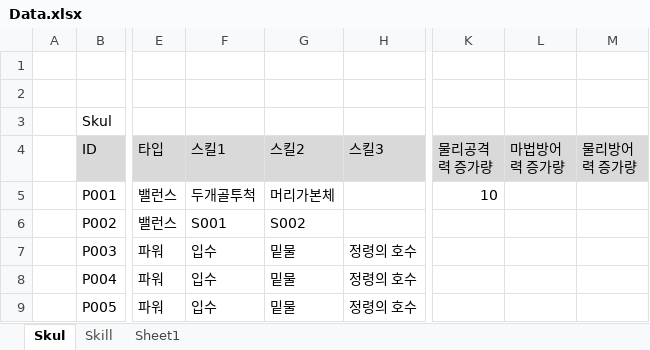
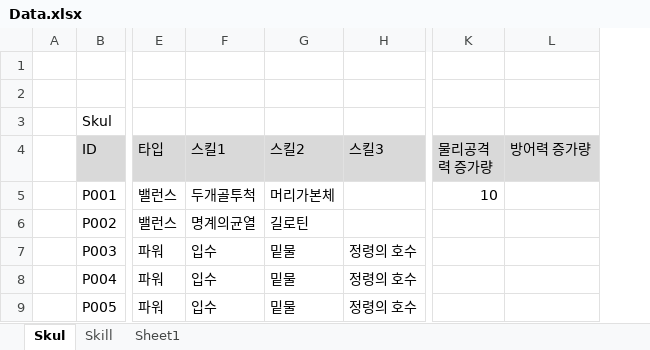
Before and after one commit to gitdainn/DirectX11_Practice2D, an Excel workbook: Data.xlsx, sheet Skul, drawn as a sheet; only a part is shown, gaps mark what is left out; values as stored, in another font and other column widths than the file's, no borders; removed rows and columns are numbered as before the commit, all else as after; the diff names each change by its address in the sheet, - before the commit and + after, or states it on an @@ line.

```diff
--- a/Data.xlsx (sheet Skul)
+++ b/Data.xlsx (sheet Skul)
-column L (마법방어력 증가량), empty
-column M (물리방어력 증가량), empty
+column L (방어력 증가량), empty
-F6 (스킬1): S001
+F6 (스킬1): 명계의균열
-G6 (스킬2): S002
+G6 (스킬2): 길로틴
```
Also changed, not shown: sheet Skill, 48 other files.
